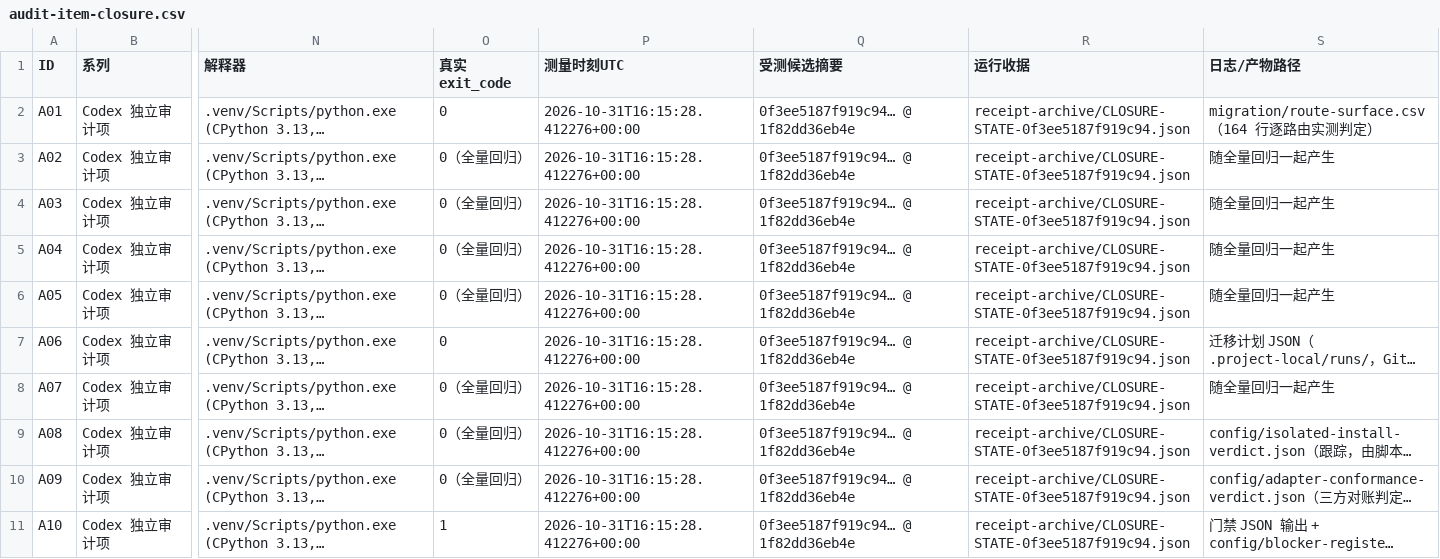
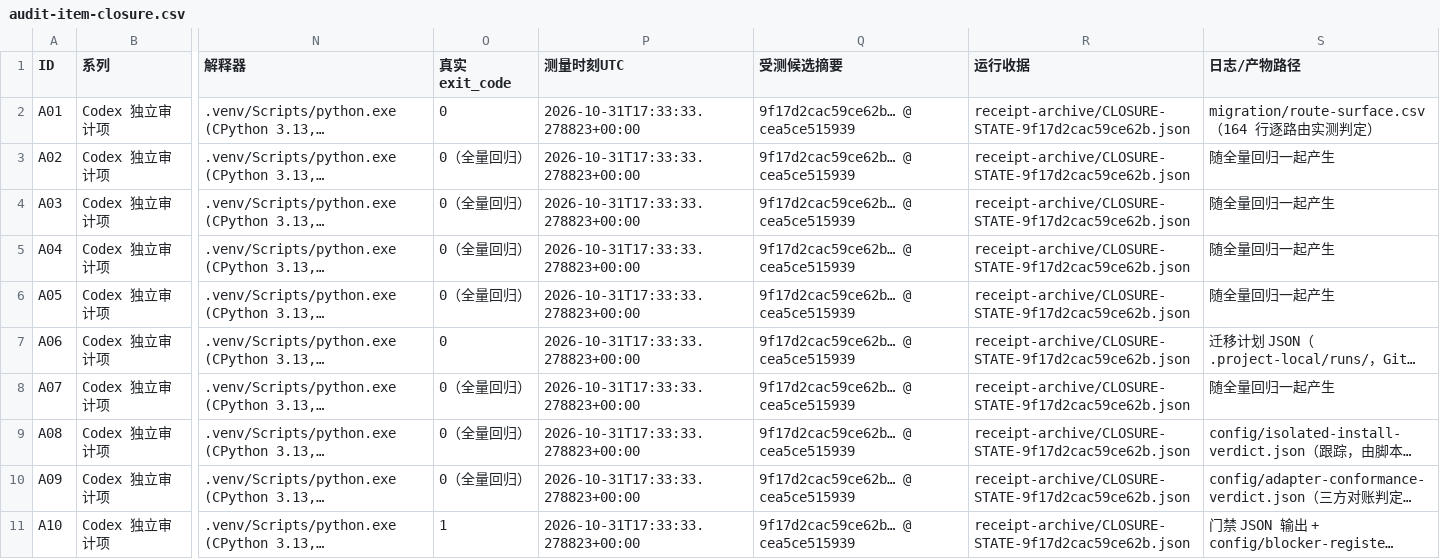
Before and after one commit to DTALEX66/AI-WORK-LAB, a CSV file: migration/audit-item-closure.csv, drawn as a sheet; only a part is shown, gaps mark what is left out; long unchanged cells end in …; the diff covers the shown part only; the diff names each change by its address in the sheet, - before the commit and + after, or states it on an @@ line.

Commit message:
把 §15 的实测行绑到最终提交态，闭环表的 20 行收据改绑新测量
387 passed / 0 failed / 0 errors（644.36s，无 deselect，收据
CLOSURE-STATE-9f17d2cac59ce62b.json @ cea5ce515939）；boot_probe OK；
门 REFUSED 且阻断仍只有 L10#0；迁移普查 identical 1116 + EOL_ONLY 2 + MODIFIED 10、
unmanaged 0、10/10 返工有声明与回执；两来源仓口径摘要不变。
闭环表 20 行的 真实exit_code / 测量时刻UTC / 受测候选摘要 / 运行收据 改绑这份新收据，
--check 随后无漂移；独立复审列仍 20 行 NOT_RUN。

```diff
--- a/migration/audit-item-closure.csv
+++ b/migration/audit-item-closure.csv
-P2:P11 (测量时刻UTC): 2026-10-31T16:15:28.412276+00:00
+P2:P11 (测量时刻UTC): 2026-10-31T17:33:33.278823+00:00
-Q2:Q11 (受测候选摘要): 0f3ee5187f919c94… @ 1f82dd36eb4e
+Q2:Q11 (受测候选摘要): 9f17d2cac59ce62b… @ cea5ce515939
-R2:R11 (运行收据): receipt-archive/CLOSURE-STATE-0f3ee5187f919c94.json
+R2:R11 (运行收据): receipt-archive/CLOSURE-STATE-9f17d2cac59ce62b.json
```
Also changed, not shown: 30 edited cells elsewhere in this file, 1 other file.
